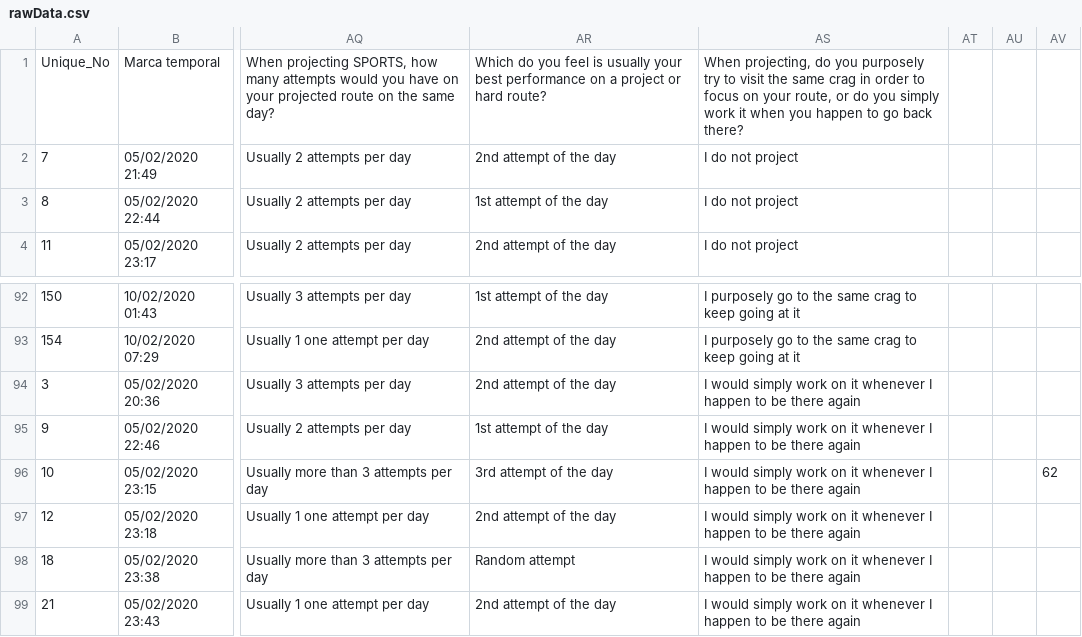
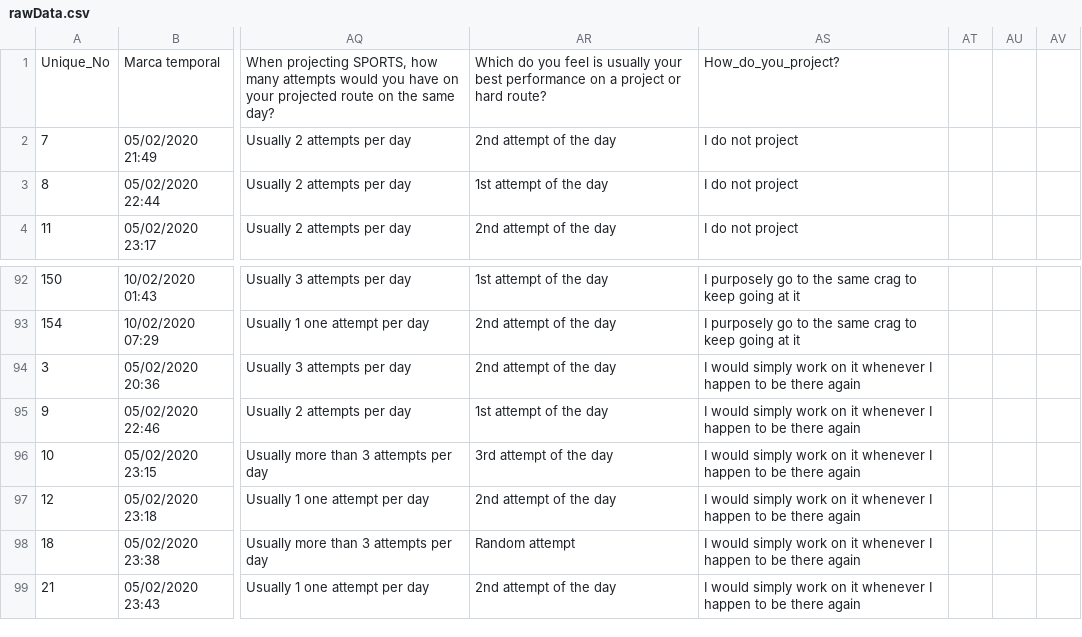
Before and after one commit to martinduong64/surveyData, a CSV file: rawData.csv, drawn as a sheet; only a part is shown, gaps mark what is left out; the diff names each change by its address in the sheet, - before the commit and + after, or states it on an @@ line.

Commit message:
Add files via upload

```diff
--- a/rawData.csv
+++ b/rawData.csv
-AS1: When projecting, do you purposely try to visit the same crag in order to focus on your route, or do you simply work it when you happen to go back there?
+AS1: How_do_you_project?
-AV96: 62
+AV96: (empty)
```
